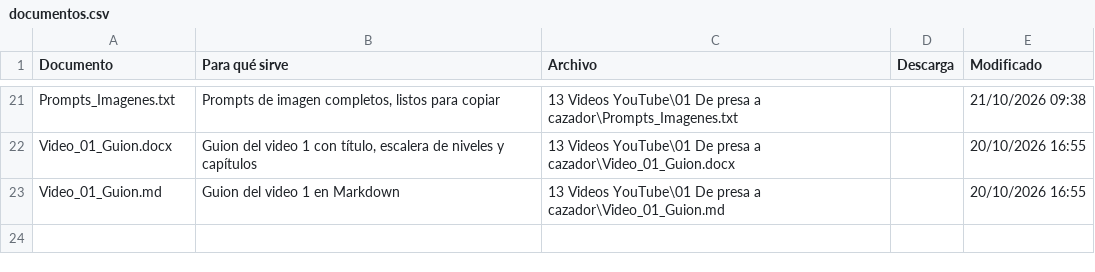
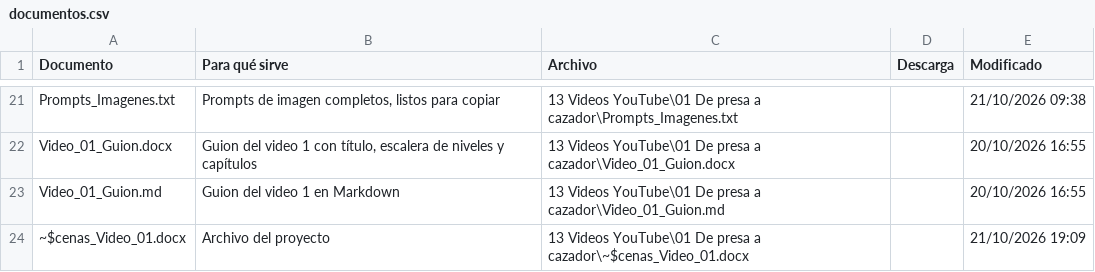
Before and after one commit to zaito70/landing, a CSV file: datos/nico-vs-los-bots/documentos.csv, drawn as a sheet; only a part is shown, gaps mark what is left out; the diff names each change by its address in the sheet, - before the commit and + after, or states it on an @@ line.

```diff
--- a/datos/nico-vs-los-bots/documentos.csv
+++ b/datos/nico-vs-los-bots/documentos.csv
+row 24: ~$cenas_Video_01.docx | Archivo del proyecto | 13 Videos YouTube\01 De presa a cazador\~$cenas_Video_01.docx |  | 21/10/2026 19:09
```
Also changed, not shown: datos/nico-vs-los-bots/escenas.csv, datos/nico-vs-los-bots/resumen.csv, 1 other file.
